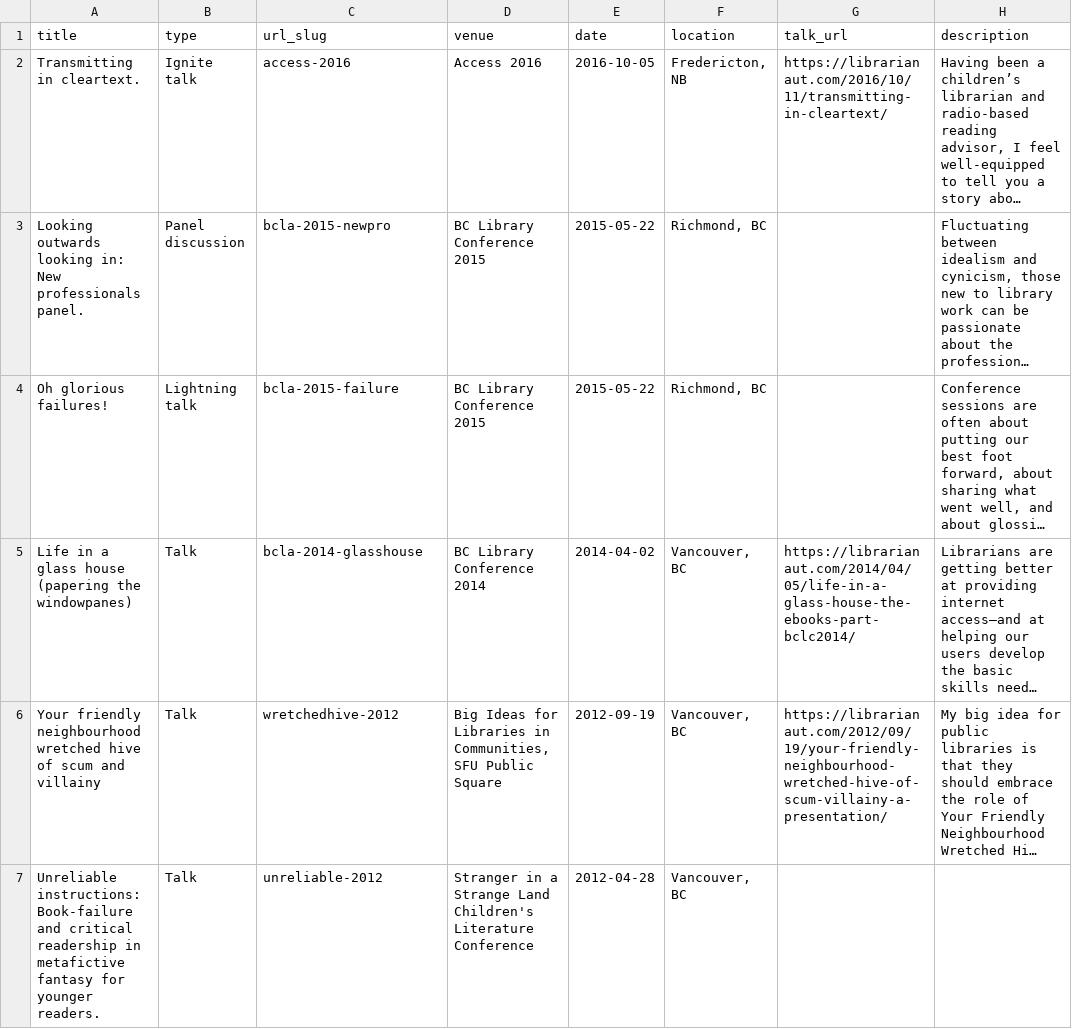
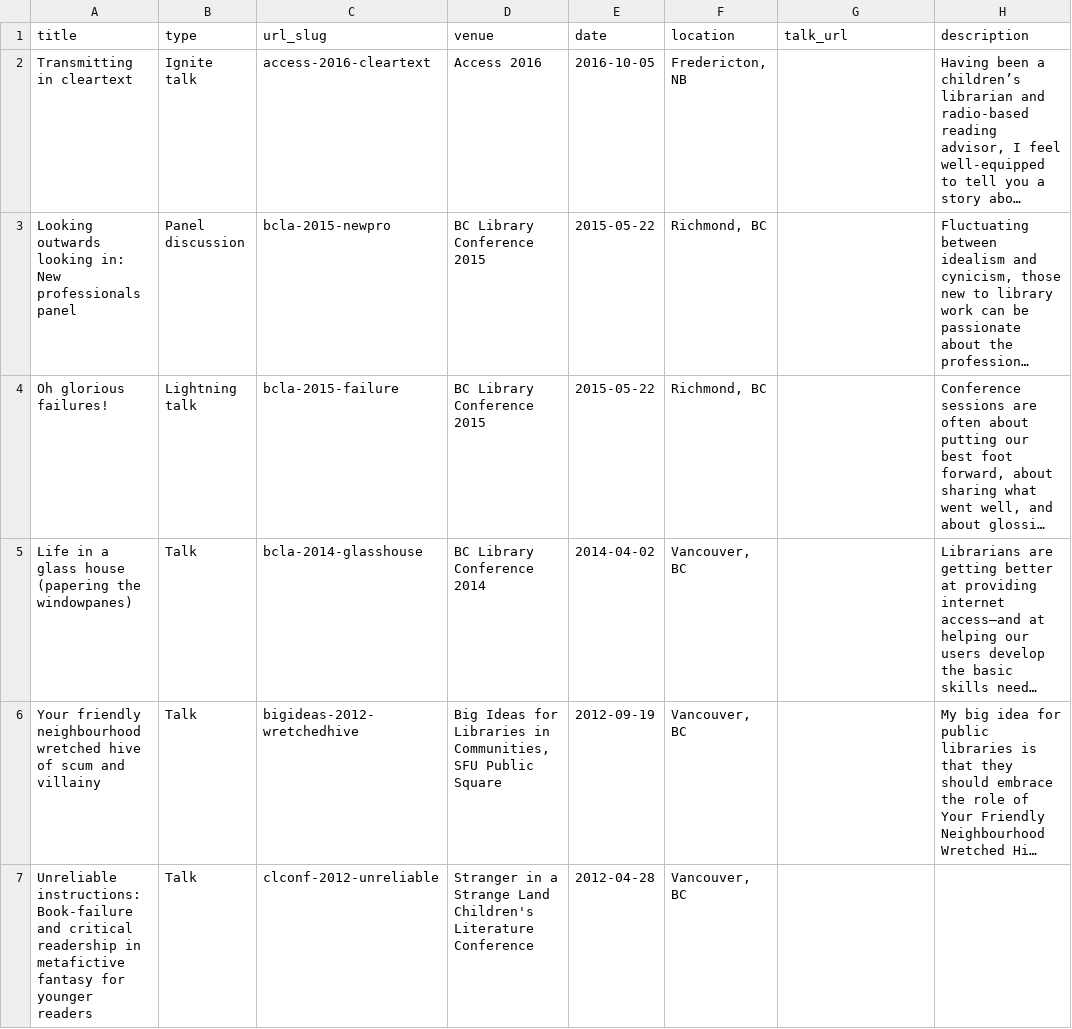
Before and after one commit to jju/academicpages, a TSV file: markdown_generator/talks.tsv, drawn as a sheet; long unchanged cells end in …; the diff names each change by its address in the sheet, - before the commit and + after, or states it on an @@ line.

Commit message:
reedit pubs and talks and gems

```diff
--- a/markdown_generator/talks.tsv
+++ b/markdown_generator/talks.tsv
-A2 (title): Transmitting in cleartext.
+A2 (title): Transmitting in cleartext
-C2 (url_slug): access-2016
+C2 (url_slug): access-2016-cleartext
-G2 (talk_url): https://librarianaut.com/2016/10/11/transmitting-in-cleartext/
+G2 (talk_url): (empty)
-A3 (title): …New professionals panel.
+A3 (title): …New professionals panel
-G5 (talk_url): https://librarianaut.com/2014/04/05/life-in-a-glass-house-the-ebooks-part-bclc2014/
+G5 (talk_url): (empty)
-C6 (url_slug): wretchedhive-2012
+C6 (url_slug): bigideas-2012-wretchedhive
-G6 (talk_url): https://librarianaut.com/2012/09/19/your-friendly-neighbourhood-wretched-hive-of-scum-villainy-a-presentation/
+G6 (talk_url): (empty)
-A7 (title): …for younger readers.
+A7 (title): …for younger readers
-C7 (url_slug): unreliable-2012
+C7 (url_slug): clconf-2012-unreliable
```
Also changed, not shown: markdown_generator/publications.tsv, 10 other files.
